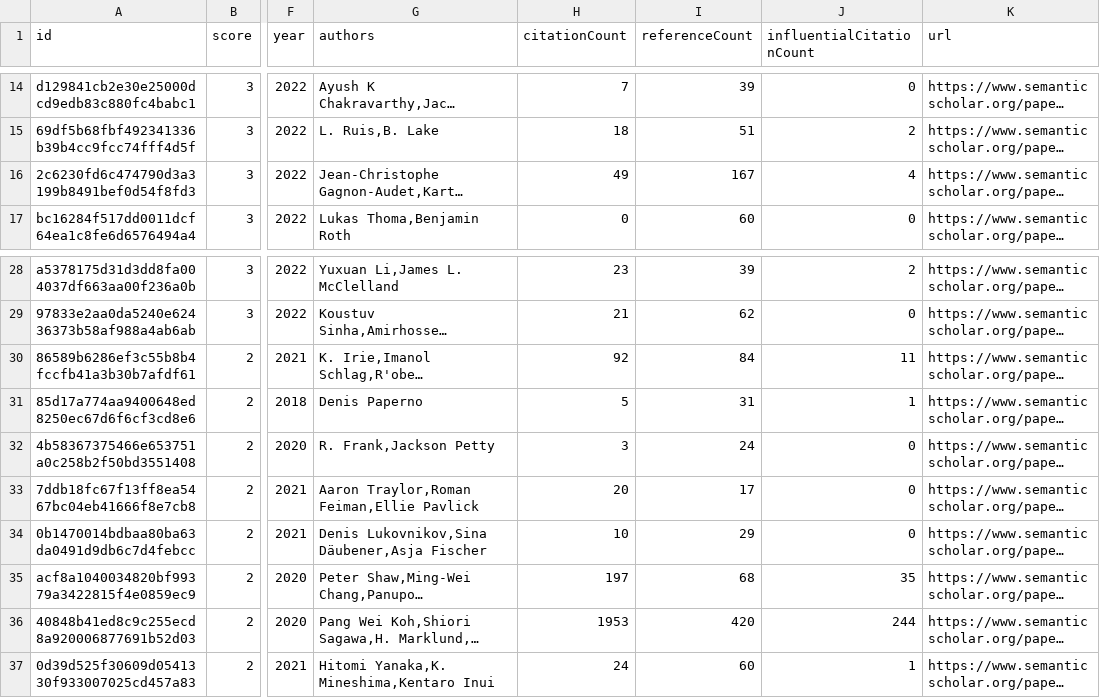
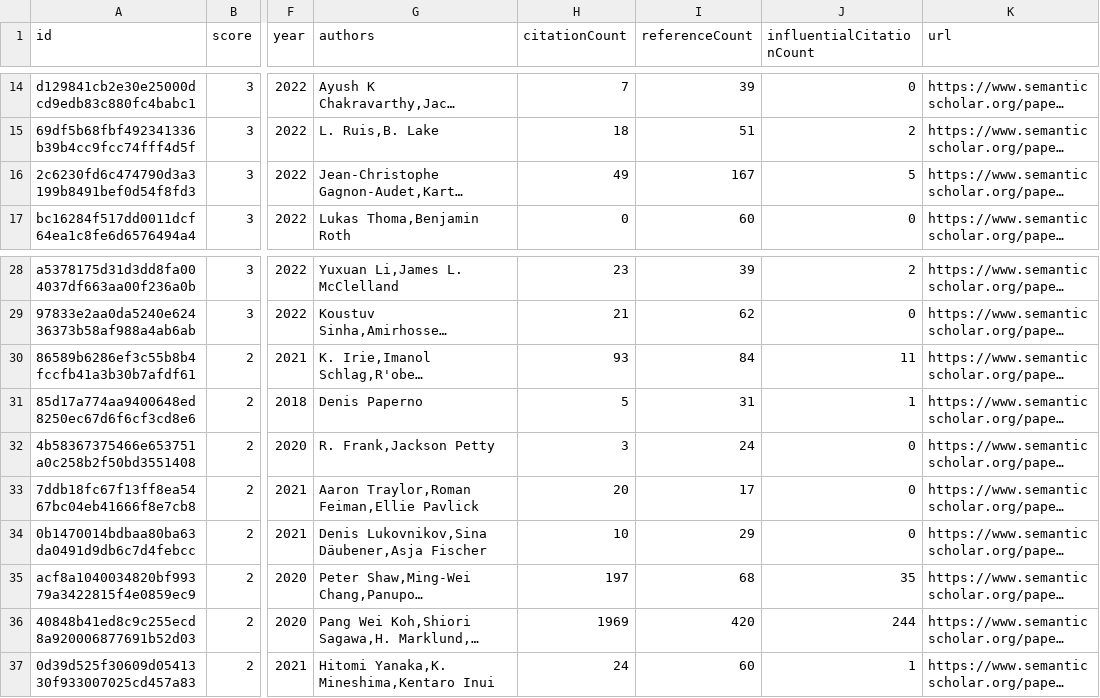
Before and after one commit to avi-otterai/compositional-generalization-lit-review, a CSV file: data/candidatePapers.csv, drawn as a sheet; only a part is shown, gaps mark what is left out; long unchanged cells end in …; the diff names each change by its address in the sheet, - before the commit and + after, or states it on an @@ line.

```diff
--- a/data/candidatePapers.csv
+++ b/data/candidatePapers.csv
-J16 (influentialCitationCount): 4
+J16 (influentialCitationCount): 5
-H30 (citationCount): 92
+H30 (citationCount): 93
-H36 (citationCount): 1953
+H36 (citationCount): 1969
```
Also changed, not shown: 2 other files.
